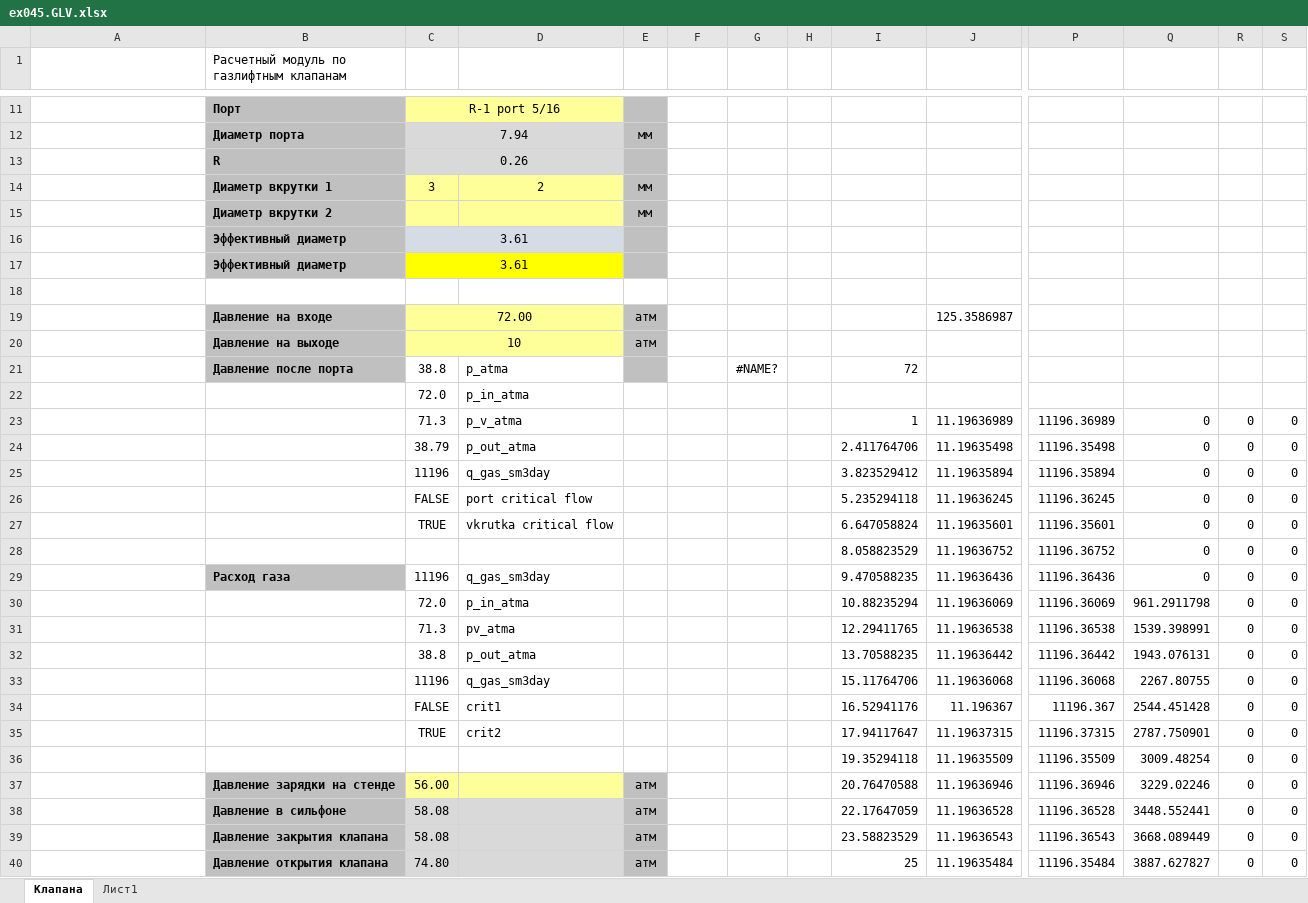
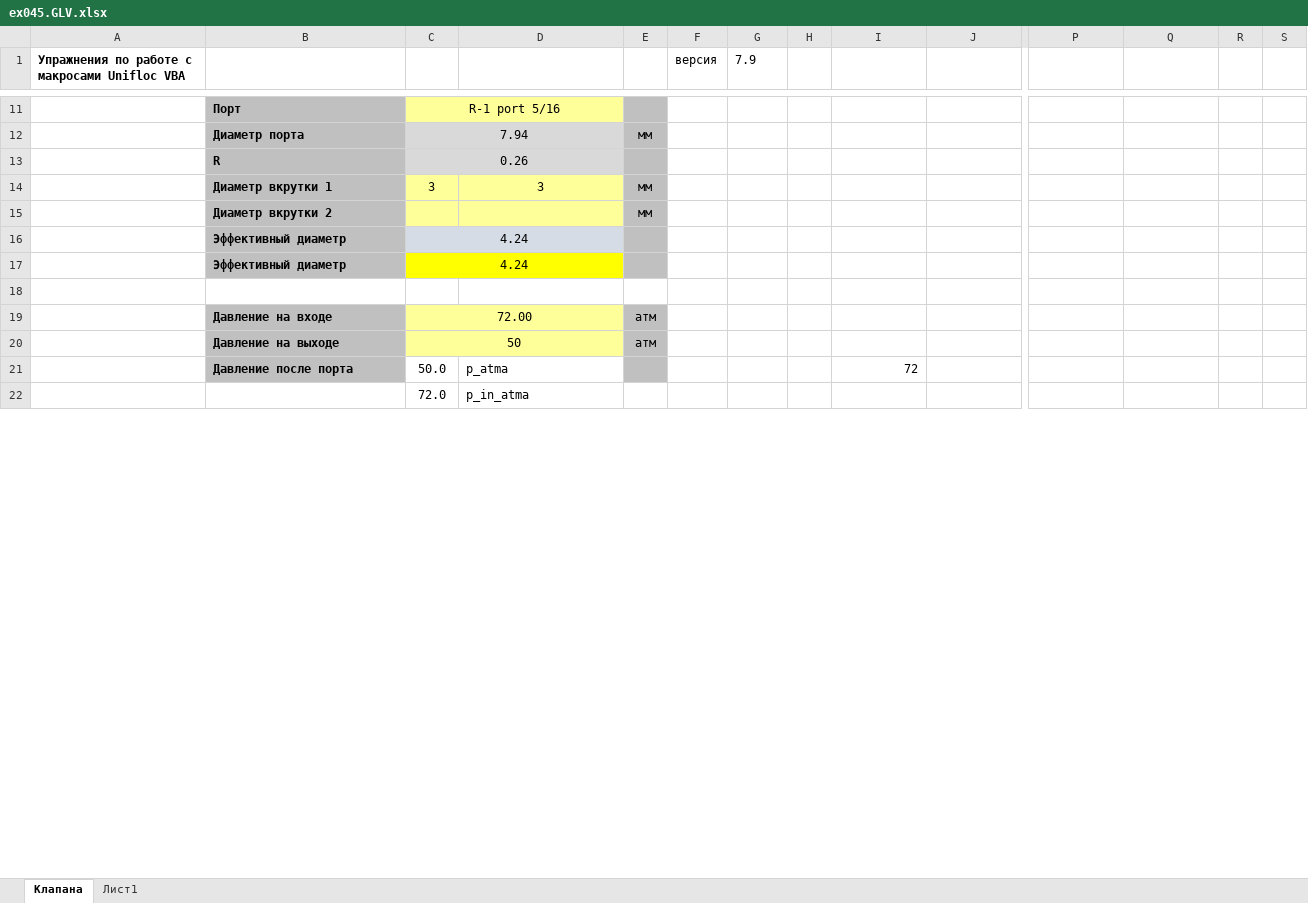
Before and after one commit to unifloc/unifloc_vba, an Excel workbook: excercises/excercises 2/ex045.GLV.xlsx, sheet Клапана, drawn as a sheet; only a part is shown, gaps mark what is left out; values as stored, in another font and other column widths than the file's, no borders; charts and pictures and conditional formats not drawn; removed rows and columns are numbered as before the commit, all else as after; rows hold the shown columns only; the diff covers the shown part only; the diff names each change by its address in the sheet, - before the commit and + after, or states it on an @@ line.

Commit message:
поправки в расчет клапана и перегенерирована документация с учетом функций по клапану

```diff
--- a/excercises/excercises 2/ex045.GLV.xlsx (sheet Клапана)
+++ b/excercises/excercises 2/ex045.GLV.xlsx (sheet Клапана)
-A1: (empty)
+A1: Упражнения по работе с макросами Unifloc VBA
-B1: Расчетный модуль по газлифтным клапанам
+B1: (empty)
-F1: (empty)
+F1: версия
-G1: (empty)
+G1: 7.9
-D14: 2
+D14: 3
-C16:C17: 3.61
+C16:C17: 4.24
-J19: 125.3586987
+J19: (empty)
-C20: 10
+C20: 50
-C21: 38.8
+C21: 50.0
-G21 (7.9): #NAME?
+G21 (7.9): (empty)
-row 23:  |  | 71.3 | p_v_atma |  |  |  |  | 1 | 11.19636989 | 11196.36989 | 0 | 0 | 0
-row 24:  |  | 38.79 | p_out_atma |  |  |  |  | 2.411764706 | 11.19635498 | 11196.35498 | 0 | 0 | 0
-row 25:  |  | 11196 | q_gas_sm3day |  |  |  |  | 3.823529412 | 11.19635894 | 11196.35894 | 0 | 0 | 0
-row 26:  |  | FALSE | port critical flow |  |  |  |  | 5.235294118 | 11.19636245 | 11196.36245 | 0 | 0 | 0
-row 27:  |  | TRUE | vkrutka critical flow |  |  |  |  | 6.647058824 | 11.19635601 | 11196.35601 | 0 | 0 | 0
-row 28:  |  |  |  |  |  |  |  | 8.058823529 | 11.19636752 | 11196.36752 | 0 | 0 | 0
-row 29:  | Расход газа | 11196 | q_gas_sm3day |  |  |  |  | 9.470588235 | 11.19636436 | 11196.36436 | 0 | 0 | 0
-row 30:  |  | 72.0 | p_in_atma |  |  |  |  | 10.88235294 | 11.19636069 | 11196.36069 | 961.2911798 | 0 | 0
-row 31:  |  | 71.3 | pv_atma |  |  |  |  | 12.29411765 | 11.19636538 | 11196.36538 | 1539.398991 | 0 | 0
-row 32:  |  | 38.8 | p_out_atma |  |  |  |  | 13.70588235 | 11.19636442 | 11196.36442 | 1943.076131 | 0 | 0
-row 33:  |  | 11196 | q_gas_sm3day |  |  |  |  | 15.11764706 | 11.19636068 | 11196.36068 | 2267.80755 | 0 | 0
-row 34:  |  | FALSE | crit1 |  |  |  |  | 16.52941176 | 11.196367 | 11196.367 | 2544.451428 | 0 | 0
-row 35:  |  | TRUE | crit2 |  |  |  |  | 17.94117647 | 11.19637315 | 11196.37315 | 2787.750901 | 0 | 0
-row 36:  |  |  |  |  |  |  |  | 19.35294118 | 11.19635509 | 11196.35509 | 3009.48254 | 0 | 0
-row 37:  | Давление зарядки на стенде | 56.00 |  | атм |  |  |  | 20.76470588 | 11.19636946 | 11196.36946 | 3229.02246 | 0 | 0
-row 38:  | Давление в сильфоне | 58.08 |  | атм |  |  |  | 22.17647059 | 11.19636528 | 11196.36528 | 3448.552441 | 0 | 0
-row 39:  | Давление закрытия клапана | 58.08 |  | атм |  |  |  | 23.58823529 | 11.19636543 | 11196.36543 | 3668.089449 | 0 | 0
-row 40:  | Давление открытия клапана | 74.80 |  | атм |  |  |  | 25 | 11.19635484 | 11196.35484 | 3887.627827 | 0 | 0
```
Also changed, not shown: 77 added rows, 59 removed rows and 1 edited cell elsewhere in this sheet, charts or pictures, 44 other files.
